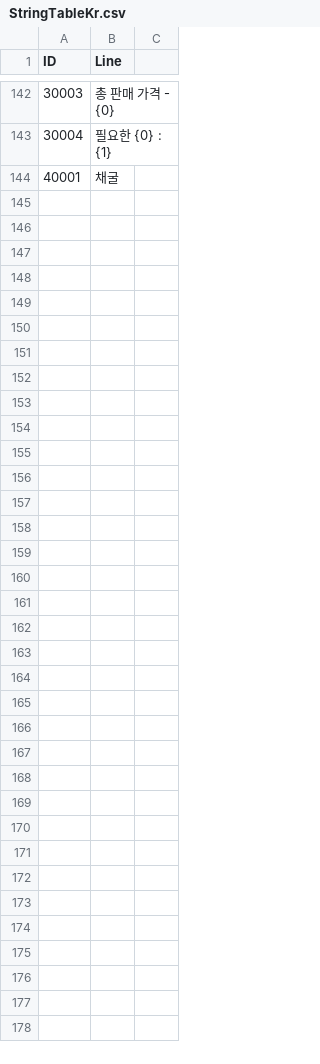
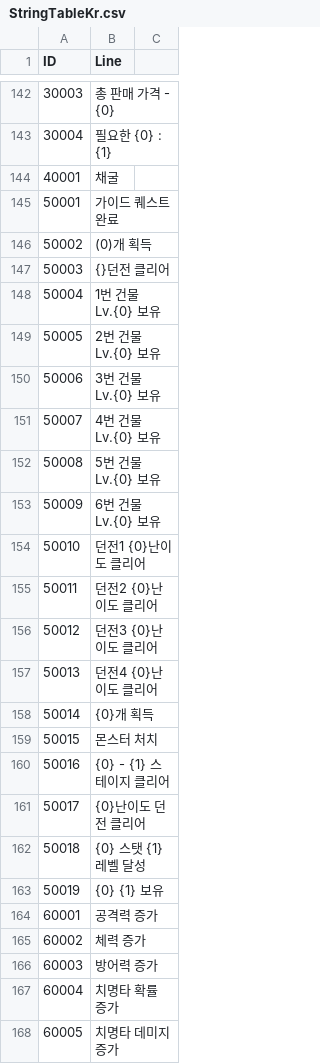
Before and after one commit to jikwang-park/SpaceMiner, a CSV file: Unity/Assets/Addressables/DataTables/StringTableKr.csv, drawn as a sheet; only a part is shown, gaps mark what is left out; the diff covers the shown part only; the diff names each change by its address in the sheet, - before the commit and + after, or states it on an @@ line.

Commit message:
feat: 가이드 퀘스트 UI 수정, 버그 수정
가이드 퀘스트 UI 스트링 테이블 적용
몬스터 보상이 없을 시 몬스터가 죽지 않고 게임이 진행되지 않는 버그 수정
스테이지 타임아웃 시 게임이 진행되지 않는 버그 수정

```diff
--- a/Unity/Assets/Addressables/DataTables/StringTableKr.csv
+++ b/Unity/Assets/Addressables/DataTables/StringTableKr.csv
+row 145: 50001 | 가이드 퀘스트 완료
+row 146: 50002 | (0)개 획득
+row 147: 50003 | {}던전 클리어
+row 148: 50004 | 1번 건물 Lv.{0} 보유
+row 149: 50005 | 2번 건물 Lv.{0} 보유
+row 150: 50006 | 3번 건물 Lv.{0} 보유
+row 151: 50007 | 4번 건물 Lv.{0} 보유
+row 152: 50008 | 5번 건물 Lv.{0} 보유
+row 153: 50009 | 6번 건물 Lv.{0} 보유
+row 154: 50010 | 던전1 {0}난이도 클리어
+row 155: 50011 | 던전2 {0}난이도 클리어
+row 156: 50012 | 던전3 {0}난이도 클리어
+row 157: 50013 | 던전4 {0}난이도 클리어
+row 158: 50014 | {0}개 획득
+row 159: 50015 | 몬스터 처치
+row 160: 50016 | {0} - {1} 스테이지 클리어
+row 161: 50017 | {0}난이도 던전 클리어
+row 162: 50018 | {0} 스탯 {1}레벨 달성
+row 163: 50019 | {0} {1} 보유
+row 164: 60001 | 공격력 증가
+row 165: 60002 | 체력 증가
+row 166: 60003 | 방어력 증가
+row 167: 60004 | 치명타 확률 증가
+row 168: 60005 | 치명타 데미지 증가
```
Also changed, not shown: 2 edited cells elsewhere in this file, Unity/Assets/Addressables/DataTables/GuideQuestTable.csv, Unity/Assets/Addressables/DataTables/MonsterTable.csv, 9 other files.
